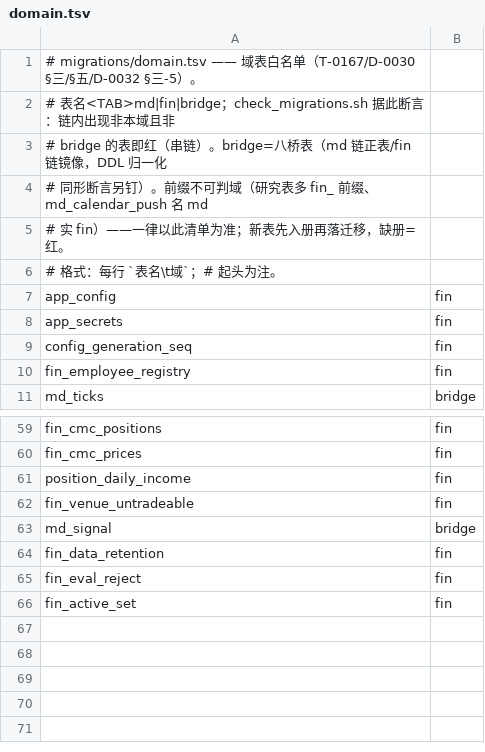
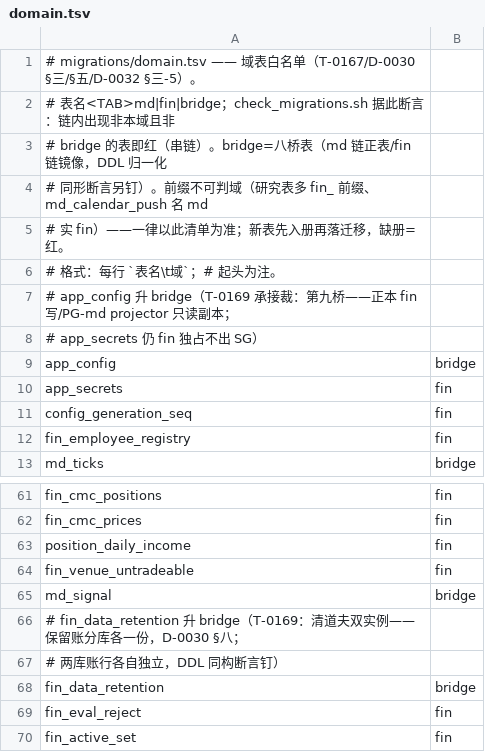
Before and after one commit to myfxlogs/o, a TSV file: migrations/domain.tsv, drawn as a sheet; only a part is shown, gaps mark what is left out.

```diff
--- a/migrations/domain.tsv
+++ b/migrations/domain.tsv
@@ -6,3 +6,5 @@
 # 格式：每行 `表名\t域`；# 起头为注。
-app_config	fin
+# app_config 升 bridge（T-0169 承接裁：第九桥——正本 fin 写/PG-md projector 只读副本；
+# app_secrets 仍 fin 独占不出 SG）
+app_config	bridge
 app_secrets	fin
@@ -63,3 +65,5 @@ fin_venue_untradeable	fin
 md_signal	bridge
-fin_data_retention	fin
+# fin_data_retention 升 bridge（T-0169：清道夫双实例——保留账分库各一份，D-0030 §八；
+# 两库账行各自独立，DDL 同构断言钉）
+fin_data_retention	bridge
 fin_eval_reject	fin
```
Also changed, not shown: 16 other files.
